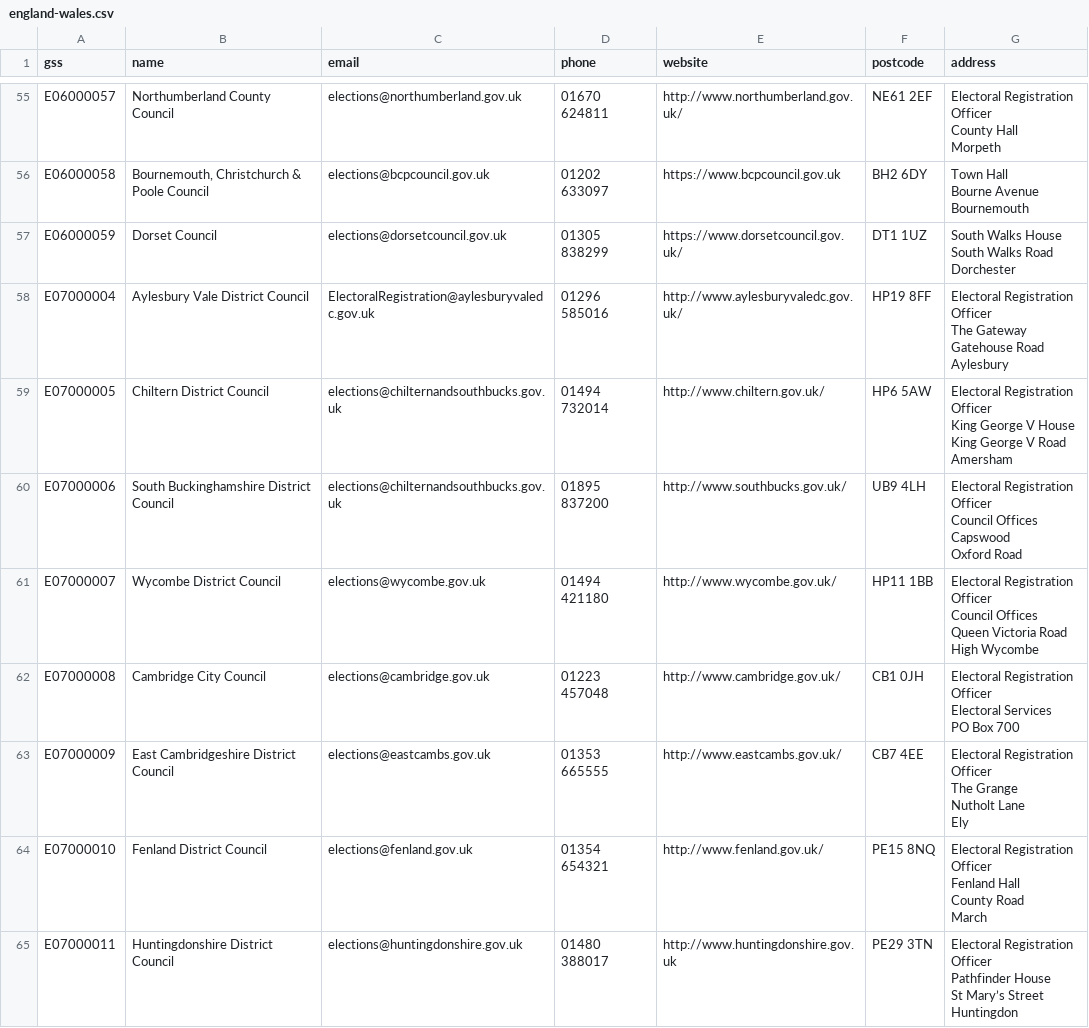
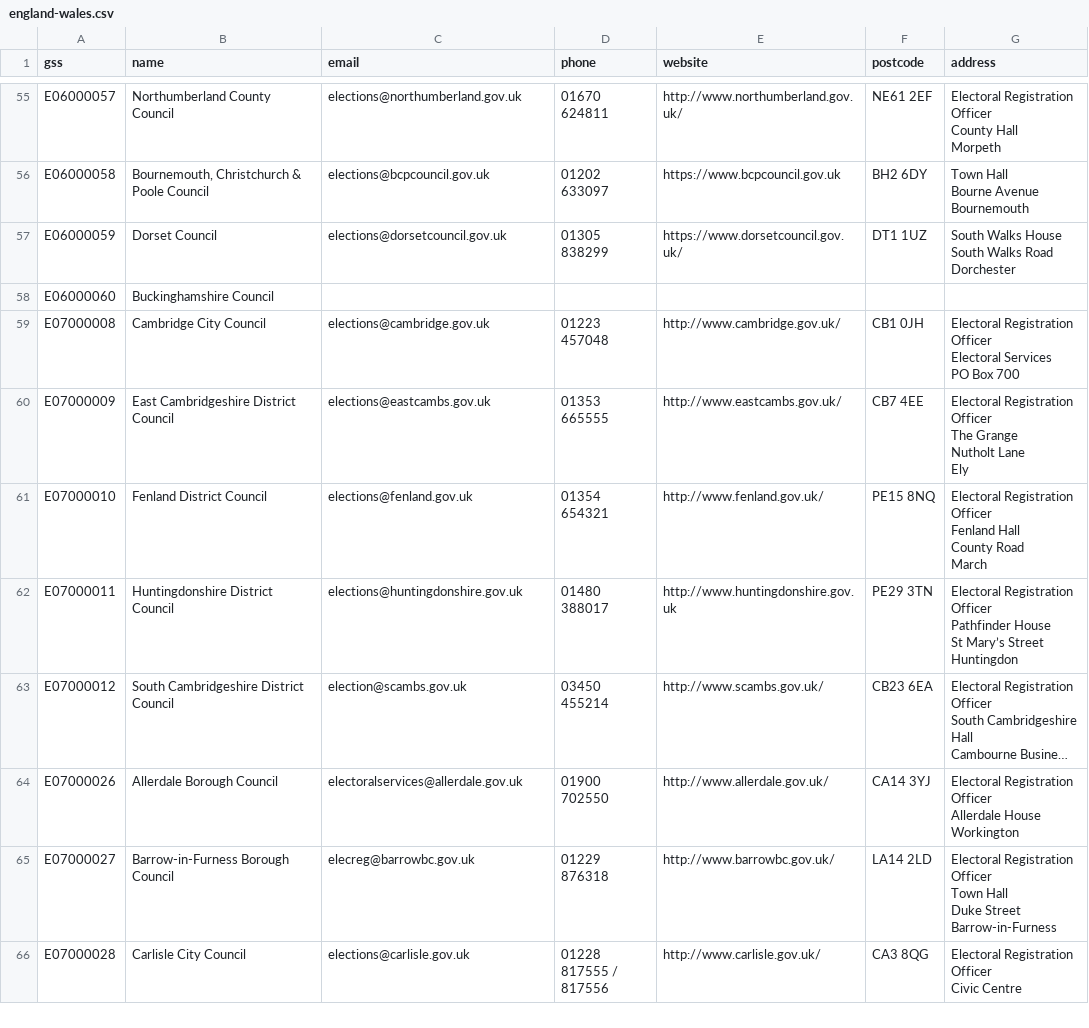
Before and after one commit to DemocracyClub/UK-Polling-Stations, a CSV file: polling_stations/apps/councils/data/england-wales.csv, drawn as a sheet; only a part is shown, gaps mark what is left out; the shorter side is filled out with more unchanged rows; long unchanged cells end in ….

Commit message:
add mappings for Buckinghamshire re-shuffle

```diff
--- a/polling_stations/apps/councils/data/england-wales.csv
+++ b/polling_stations/apps/councils/data/england-wales.csv
@@ -207,18 +207,3 @@ South Walks Road
 Dorchester"
-E07000004,Aylesbury Vale District Council,ElectoralRegistration@aylesburyvaledc.gov.uk,01296 585016,http://www.aylesburyvaledc.gov.uk/,HP19 8FF,"Electoral Registration Officer
-The Gateway
-Gatehouse Road
-Aylesbury"
-E07000005,Chiltern District Council,elections@chilternandsouthbucks.gov.uk,01494 732014,http://www.chiltern.gov.uk/,HP6 5AW,"Electoral Registration Officer
-King George V House
-King George V Road
-Amersham"
-E07000006,South Buckinghamshire District Council,elections@chilternandsouthbucks.gov.uk,01895 837200,http://www.southbucks.gov.uk/,UB9 4LH,"Electoral Registration Officer
-Council Offices
-Capswood
-Oxford Road"
-E07000007,Wycombe District Council,elections@wycombe.gov.uk,01494 421180,http://www.wycombe.gov.uk/,HP11 1BB,"Electoral Registration Officer
-Council Offices
-Queen Victoria Road
-High Wycombe"
+E06000060,Buckinghamshire Council,,,,,
 E07000008,Cambridge City Council,elections@cambridge.gov.uk,01223 457048,http://www.cambridge.gov.uk/,CB1 0JH,"Electoral Registration Officer
```
Also changed, not shown: 1 other file.
